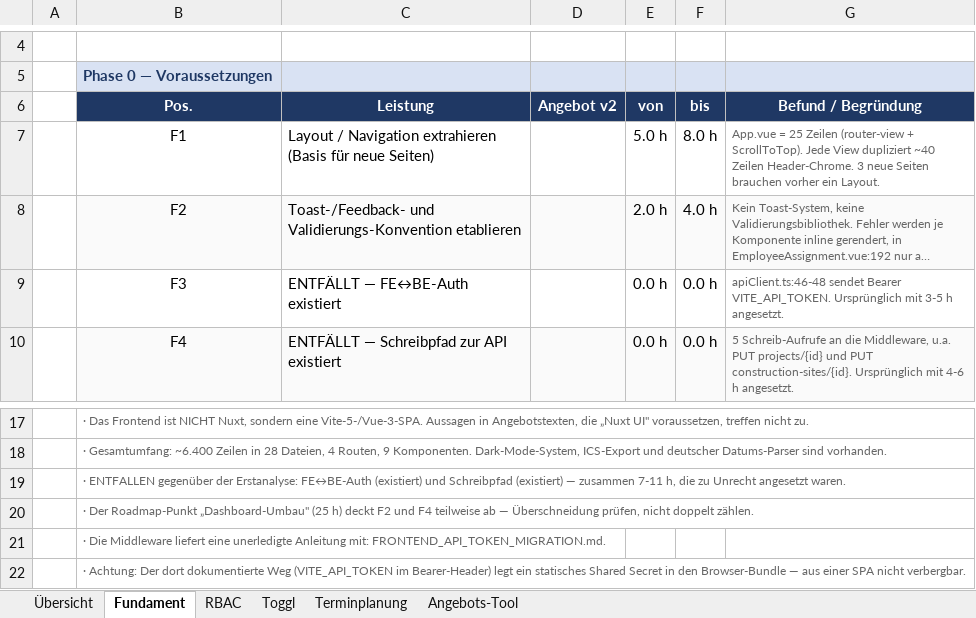
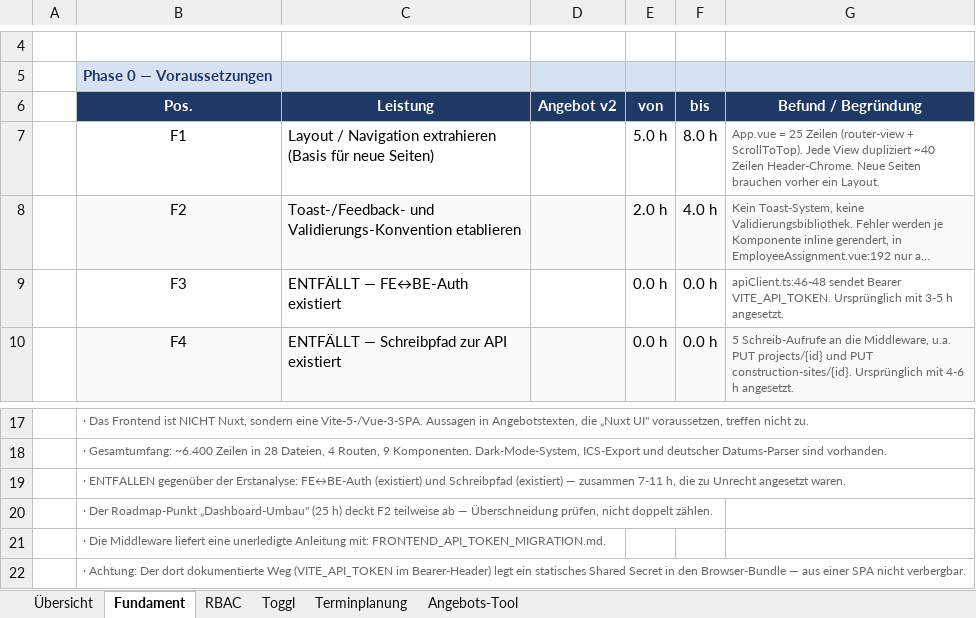
Before and after one commit to Wolfi-Hannes-Dev/blitzschutz-brainstorming, an Excel workbook: aufwandsschaetzung-4-topics.xlsx, sheet Fundament, drawn as a sheet; only a part is shown, gaps mark what is left out; long unchanged cells end in …; values as stored, in another font and other column widths than the file's, no borders; the diff names each change by its address in the sheet, - before the commit and + after, or states it on an @@ line.

```diff
--- a/aufwandsschaetzung-4-topics.xlsx (sheet Fundament)
+++ b/aufwandsschaetzung-4-topics.xlsx (sheet Fundament)
-G7 (Befund / Begründung): …Zeilen Header-Chrome. 3 neue Seiten brauchen…
+G7 (Befund / Begründung): …Zeilen Header-Chrome. Neue Seiten brauchen…
-B20 (Pos.): …deckt F2 und F4 teilweise ab…
+B20 (Pos.): …deckt F2 teilweise ab…
```
Also changed, not shown: sheet Terminplanung, sheet Übersicht, sheet RBAC, sheet Toggl, 3 other files.
